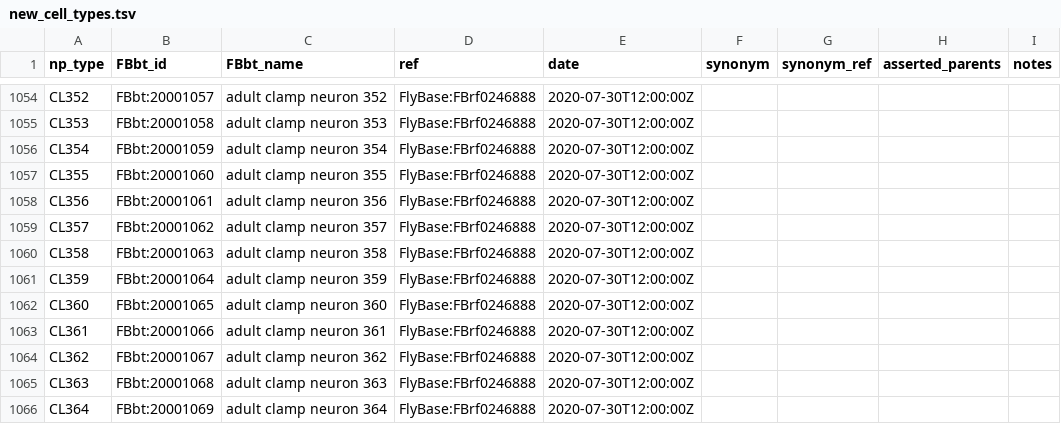
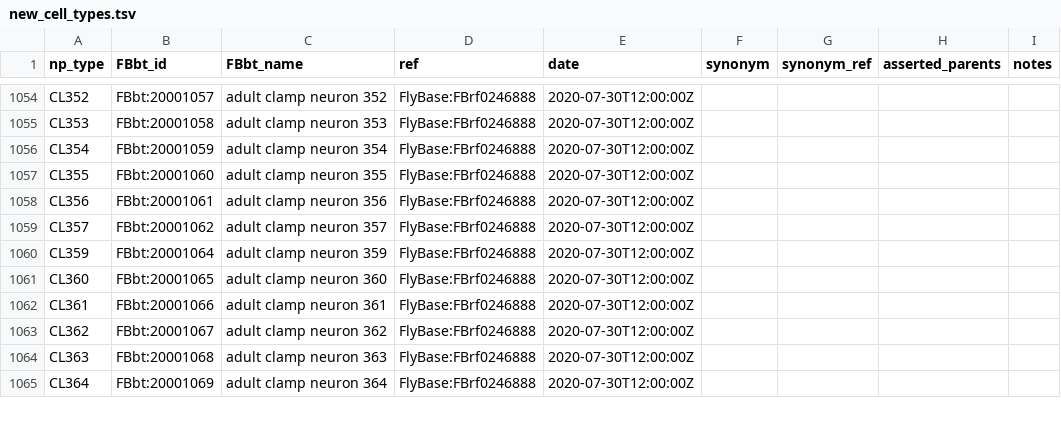
Before and after one commit to FlyBase/drosophila-anatomy-developmental-ontology, a TSV file: src/patterns/robot_template_projects/hemibrain_new_types/new_cell_types.tsv, drawn as a sheet; only a part is shown, gaps mark what is left out; the diff names each change by its address in the sheet, - before the commit and + after, or states it on an @@ line.

```diff
--- a/src/patterns/robot_template_projects/hemibrain_new_types/new_cell_types.tsv
+++ b/src/patterns/robot_template_projects/hemibrain_new_types/new_cell_types.tsv
-row 1060: CL358 | FBbt:20001063 | adult clamp neuron 358 | FlyBase:FBrf0246888 | 2020-07-30T12:00:00Z
```
Also changed, not shown: src/ontology/neuron_symbols.tsv, 1 other file.
